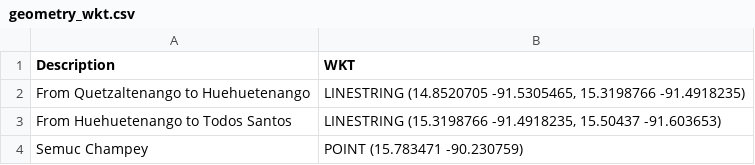
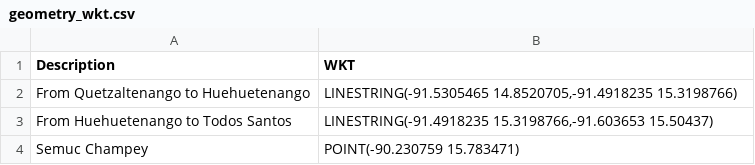
Before and after one commit to crosscompute/crosscompute-docs, a CSV file: crosscompute/examples/python/show-maps/geometry_wkt.csv, drawn as a sheet.

```diff
--- a/crosscompute/examples/python/show-maps/geometry_wkt.csv
+++ b/crosscompute/examples/python/show-maps/geometry_wkt.csv
@@ -1,4 +1,4 @@
 Description,WKT
-From Quetzaltenango to Huehuetenango,"LINESTRING (14.8520705 -91.5305465, 15.3198766 -91.4918235)"
-From Huehuetenango to Todos Santos,"LINESTRING (15.3198766 -91.4918235, 15.50437 -91.603653)"
-Semuc Champey,"POINT (15.783471 -90.230759)"
+From Quetzaltenango to Huehuetenango,"LINESTRING(-91.5305465 14.8520705,-91.4918235 15.3198766)"
+From Huehuetenango to Todos Santos,"LINESTRING(-91.4918235 15.3198766,-91.603653 15.50437)"
+Semuc Champey,"POINT(-90.230759 15.783471)"
```
Also changed, not shown: 1 other file.
